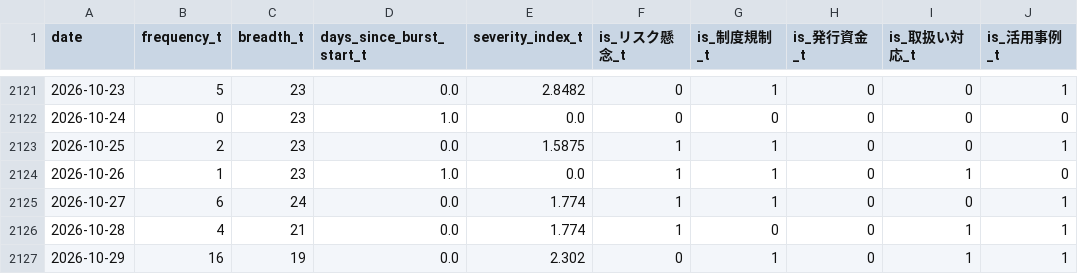
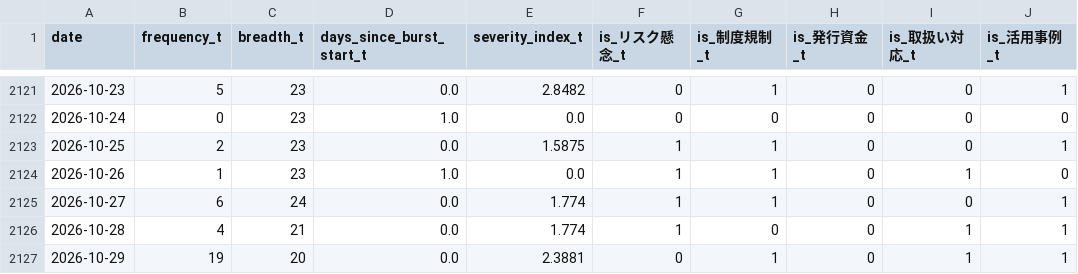
Before and after one commit to matsuno04/jpyc-news-v2, a CSV file: data/daily_panel.csv, drawn as a sheet; only a part is shown, gaps mark what is left out; the diff names each change by its address in the sheet, - before the commit and + after, or states it on an @@ line.

```diff
--- a/data/daily_panel.csv
+++ b/data/daily_panel.csv
-B2127 (frequency_t): 16
+B2127 (frequency_t): 19
-C2127 (breadth_t): 19
+C2127 (breadth_t): 20
-E2127 (severity_index_t): 2.302
+E2127 (severity_index_t): 2.3881
```
Also changed, not shown: data/event_summary.csv, 2 other files.
